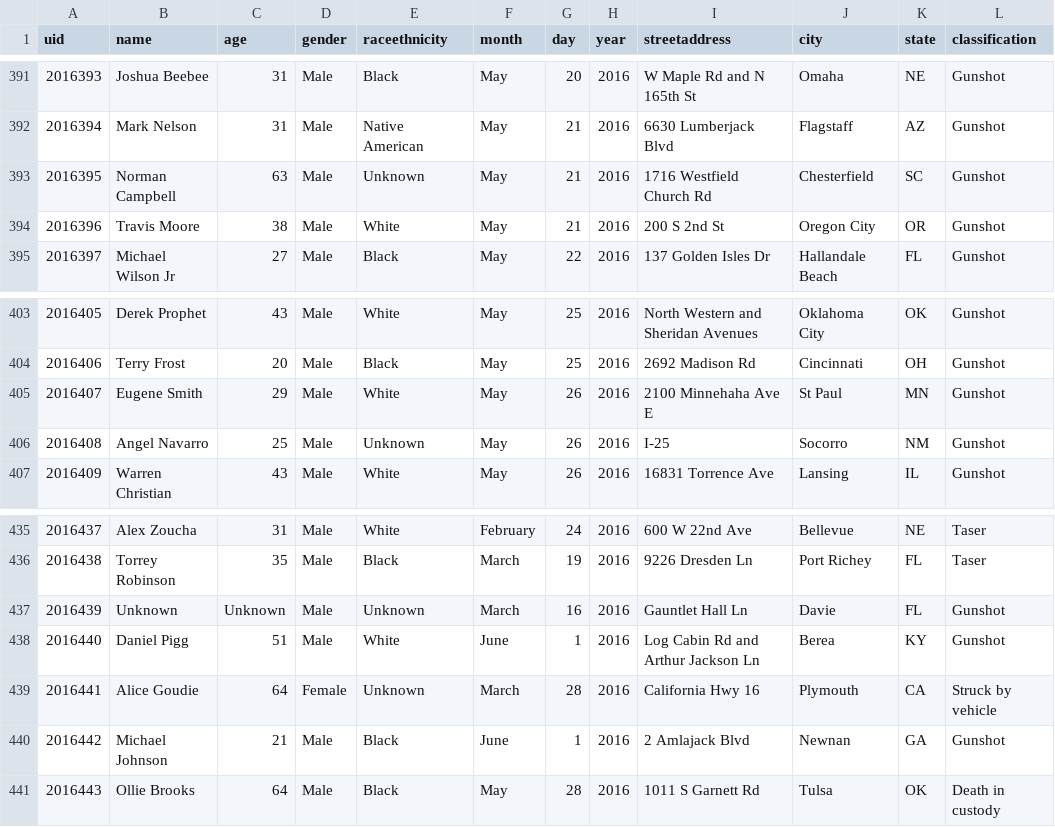
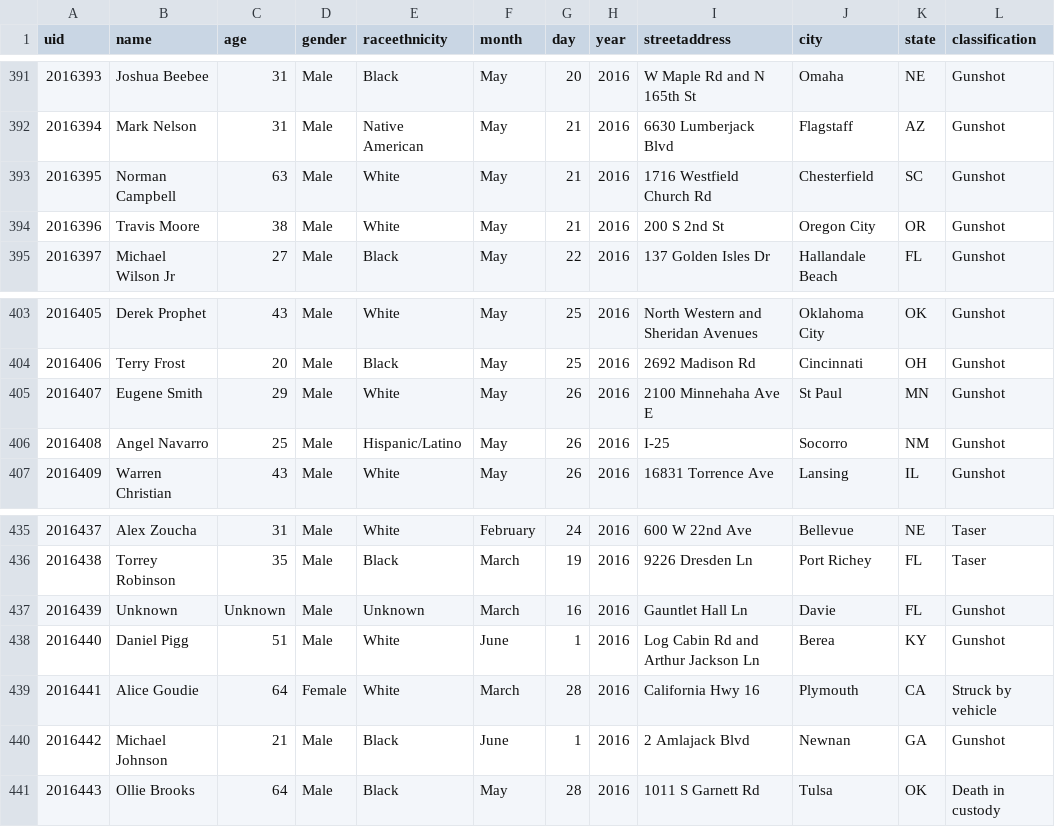
Before and after one commit to flother/thecounted, a CSV file: data/the-counted-2016.csv, drawn as a sheet; only a part is shown, gaps mark what is left out; the diff covers the shown part only; the diff names each change by its address in the sheet, - before the commit and + after, or states it on an @@ line.

```diff
--- a/data/the-counted-2016.csv
+++ b/data/the-counted-2016.csv
-E393 (raceethnicity): Unknown
+E393 (raceethnicity): White
-E406 (raceethnicity): Unknown
+E406 (raceethnicity): Hispanic/Latino
-E439 (raceethnicity): Unknown
+E439 (raceethnicity): White
```
Also changed, not shown: 8 added rows and 9 edited cells elsewhere in this file.
